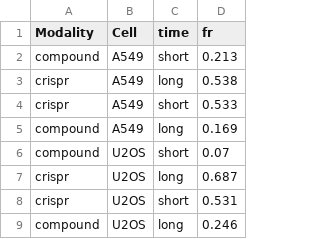
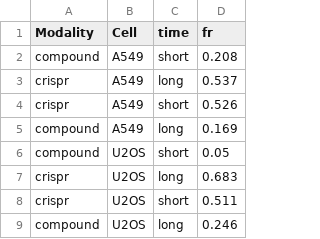
Before and after one commit to jump-cellpainting/2024_Chandrasekaran_NatureMethods, a CSV file: benchmark/output/cellprofiler_matching_fr.csv, drawn as a sheet.

```diff
--- a/benchmark/output/cellprofiler_matching_fr.csv
+++ b/benchmark/output/cellprofiler_matching_fr.csv
@@ -1,9 +1,9 @@
 Modality,Cell,time,fr
-compound,A549,short,0.213
-crispr,A549,long,0.538
-crispr,A549,short,0.533
+compound,A549,short,0.208
+crispr,A549,long,0.537
+crispr,A549,short,0.526
 compound,A549,long,0.169
-compound,U2OS,short,0.07
-crispr,U2OS,long,0.687
-crispr,U2OS,short,0.531
+compound,U2OS,short,0.05
+crispr,U2OS,long,0.683
+crispr,U2OS,short,0.511
 compound,U2OS,long,0.246
```
Also changed, not shown: benchmark/output/cellprofiler_gene_compound_matching_fr.csv, benchmark/output/cellprofiler_gene_compound_matching_map.csv, 14 other files.
